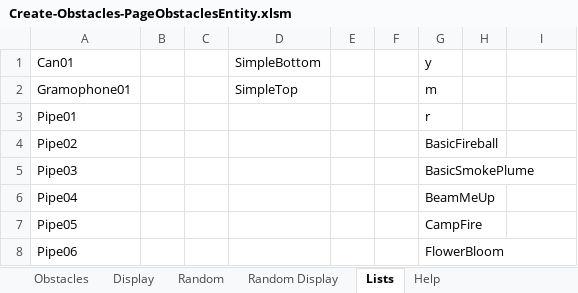
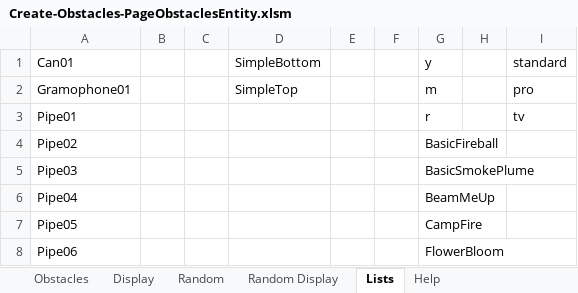
Before and after one commit to simsip-admin/simsip-line, an Excel workbook: Simsip.LineRunner.Content/Database/Editor/Create-Obstacles-PageObstaclesEntity.xlsm, sheet Lists, drawn as a sheet; only a part is shown; values as stored, in another font and other column widths than the file's, no borders; the diff names each change by its address in the sheet, - before the commit and + after, or states it on an @@ line.

```diff
--- a/Simsip.LineRunner.Content/Database/Editor/Create-Obstacles-PageObstaclesEntity.xlsm (sheet Lists)
+++ b/Simsip.LineRunner.Content/Database/Editor/Create-Obstacles-PageObstaclesEntity.xlsm (sheet Lists)
-I1: (empty)
+I1: standard
-I2 (standard): (empty)
+I2 (standard): pro
-I3 (standard): (empty)
+I3 (standard): tv
```
Also changed, not shown: sheet Obstacles, 2 other files.
